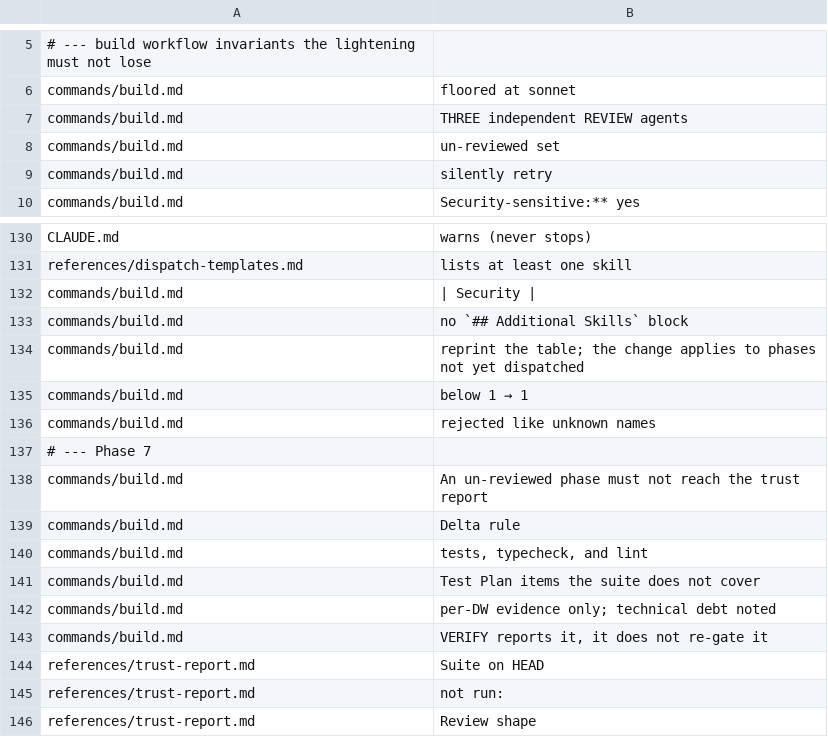
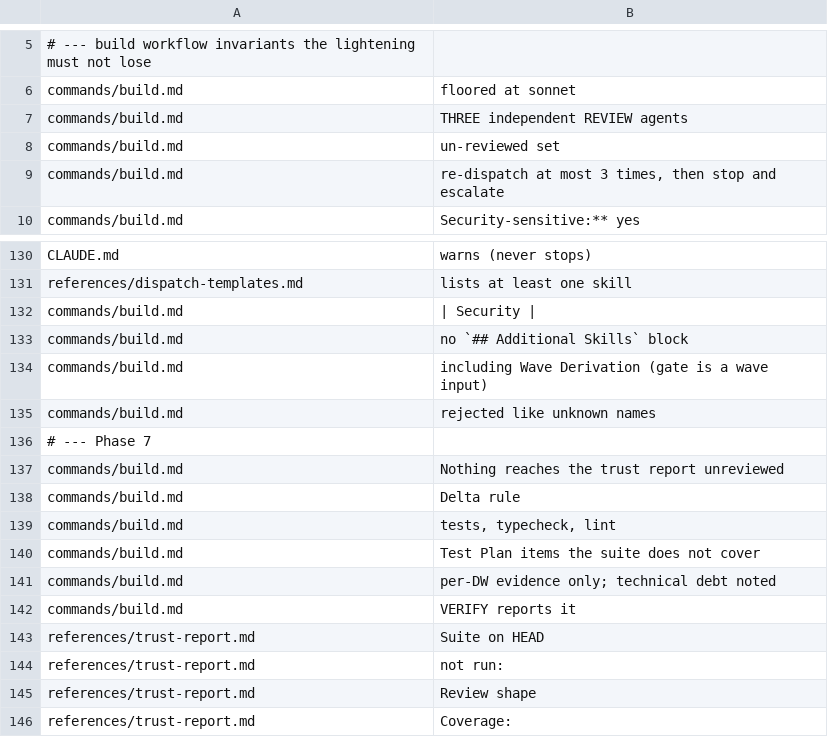
Before and after one commit to Bvenizelos/code-foundations, a TSV file: evals/rules-registry.tsv, drawn as a sheet; only a part is shown, gaps mark what is left out; the shorter side is filled out with more unchanged rows; the diff covers the shown part only.

```diff
--- a/evals/rules-registry.tsv
+++ b/evals/rules-registry.tsv
@@ -8,3 +8,3 @@ commands/build.md	THREE independent REVIEW agents
 commands/build.md	un-reviewed set
-commands/build.md	silently retry
+commands/build.md	re-dispatch at most 3 times, then stop and escalate
 commands/build.md	Security-sensitive:** yes
@@ -133,12 +133,11 @@ commands/build.md	| Security |
 commands/build.md	no `## Additional Skills` block
-commands/build.md	reprint the table; the change applies to phases not yet dispatched
-commands/build.md	below 1 → 1
+commands/build.md	including Wave Derivation (gate is a wave input)
 commands/build.md	rejected like unknown names
 # --- Phase 7
-commands/build.md	An un-reviewed phase must not reach the trust report
+commands/build.md	Nothing reaches the trust report unreviewed
 commands/build.md	Delta rule
-commands/build.md	tests, typecheck, and lint
+commands/build.md	tests, typecheck, lint
 commands/build.md	Test Plan items the suite does not cover
 commands/build.md	per-DW evidence only; technical debt noted
-commands/build.md	VERIFY reports it, it does not re-gate it
+commands/build.md	VERIFY reports it
 references/trust-report.md	Suite on HEAD
```
Also changed, not shown: 1 added row, 3 removed rows and 8 edited cells elsewhere in this file, evals/inventory-dropped.tsv, 6 other files.
